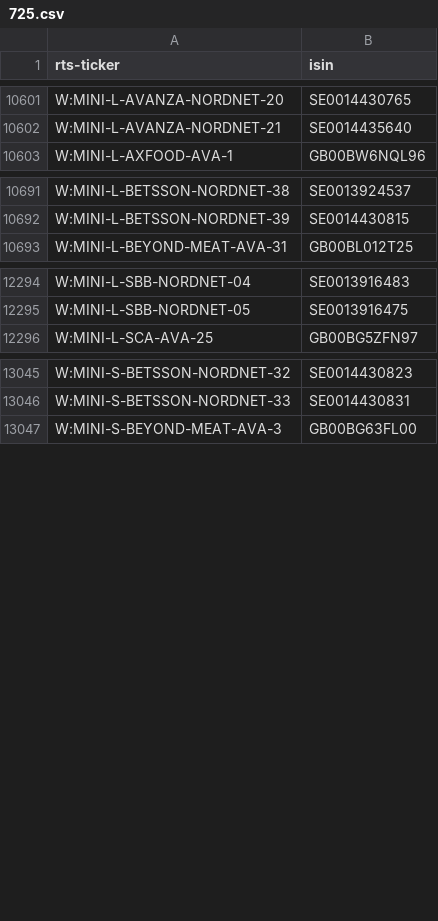
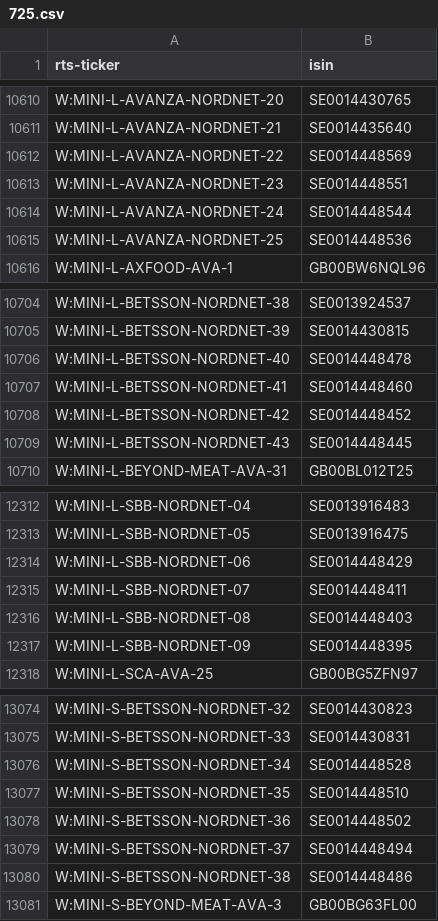
Before and after one commit to tradingview-dev/idc-expchains, a CSV file: isin/725.csv, drawn as a sheet; only a part is shown, gaps mark what is left out; the diff covers the shown part only.

```diff
--- a/isin/725.csv
+++ b/isin/725.csv
@@ -10602,2 +10611,6 @@ W:MINI-L-AVANZA-NORDNET-20,SE0014430765
 W:MINI-L-AVANZA-NORDNET-21,SE0014435640
+W:MINI-L-AVANZA-NORDNET-22,SE0014448569
+W:MINI-L-AVANZA-NORDNET-23,SE0014448551
+W:MINI-L-AVANZA-NORDNET-24,SE0014448544
+W:MINI-L-AVANZA-NORDNET-25,SE0014448536
 W:MINI-L-AXFOOD-AVA-1,GB00BW6NQL96
@@ -10692,2 +10705,6 @@ W:MINI-L-BETSSON-NORDNET-38,SE0013924537
 W:MINI-L-BETSSON-NORDNET-39,SE0014430815
+W:MINI-L-BETSSON-NORDNET-40,SE0014448478
+W:MINI-L-BETSSON-NORDNET-41,SE0014448460
+W:MINI-L-BETSSON-NORDNET-42,SE0014448452
+W:MINI-L-BETSSON-NORDNET-43,SE0014448445
 W:MINI-L-BEYOND-MEAT-AVA-31,GB00BL012T25
@@ -12295,2 +12313,6 @@ W:MINI-L-SBB-NORDNET-04,SE0013916483
 W:MINI-L-SBB-NORDNET-05,SE0013916475
+W:MINI-L-SBB-NORDNET-06,SE0014448429
+W:MINI-L-SBB-NORDNET-07,SE0014448411
+W:MINI-L-SBB-NORDNET-08,SE0014448403
+W:MINI-L-SBB-NORDNET-09,SE0014448395
 W:MINI-L-SCA-AVA-25,GB00BG5ZFN97
@@ -13046,2 +13075,7 @@ W:MINI-S-BETSSON-NORDNET-32,SE0014430823
 W:MINI-S-BETSSON-NORDNET-33,SE0014430831
+W:MINI-S-BETSSON-NORDNET-34,SE0014448528
+W:MINI-S-BETSSON-NORDNET-35,SE0014448510
+W:MINI-S-BETSSON-NORDNET-36,SE0014448502
+W:MINI-S-BETSSON-NORDNET-37,SE0014448494
+W:MINI-S-BETSSON-NORDNET-38,SE0014448486
 W:MINI-S-BEYOND-MEAT-AVA-3,GB00BG63FL00
```
Also changed, not shown: 47 added rows elsewhere in this file, isin/357.csv, isin/627.csv, 32 other files.
